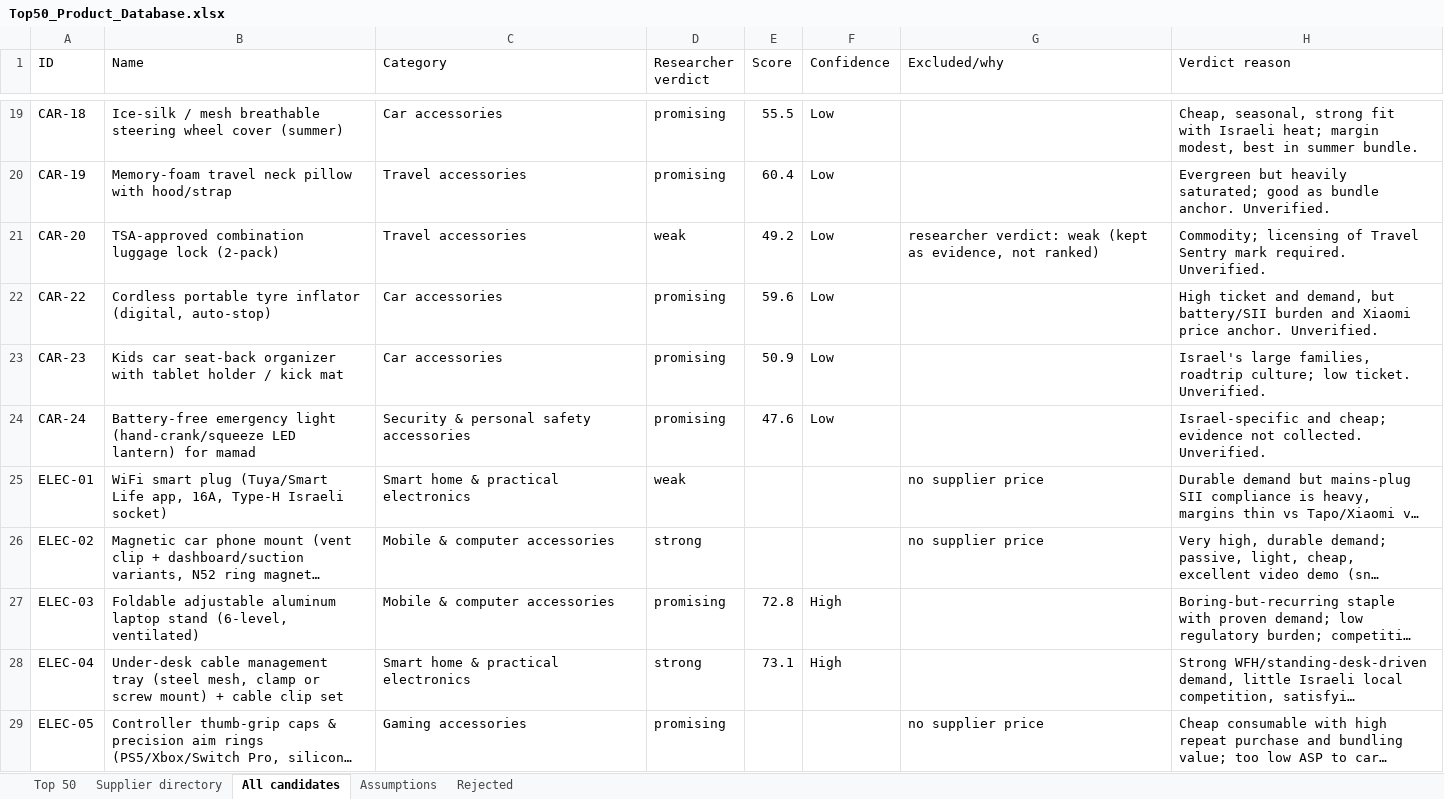
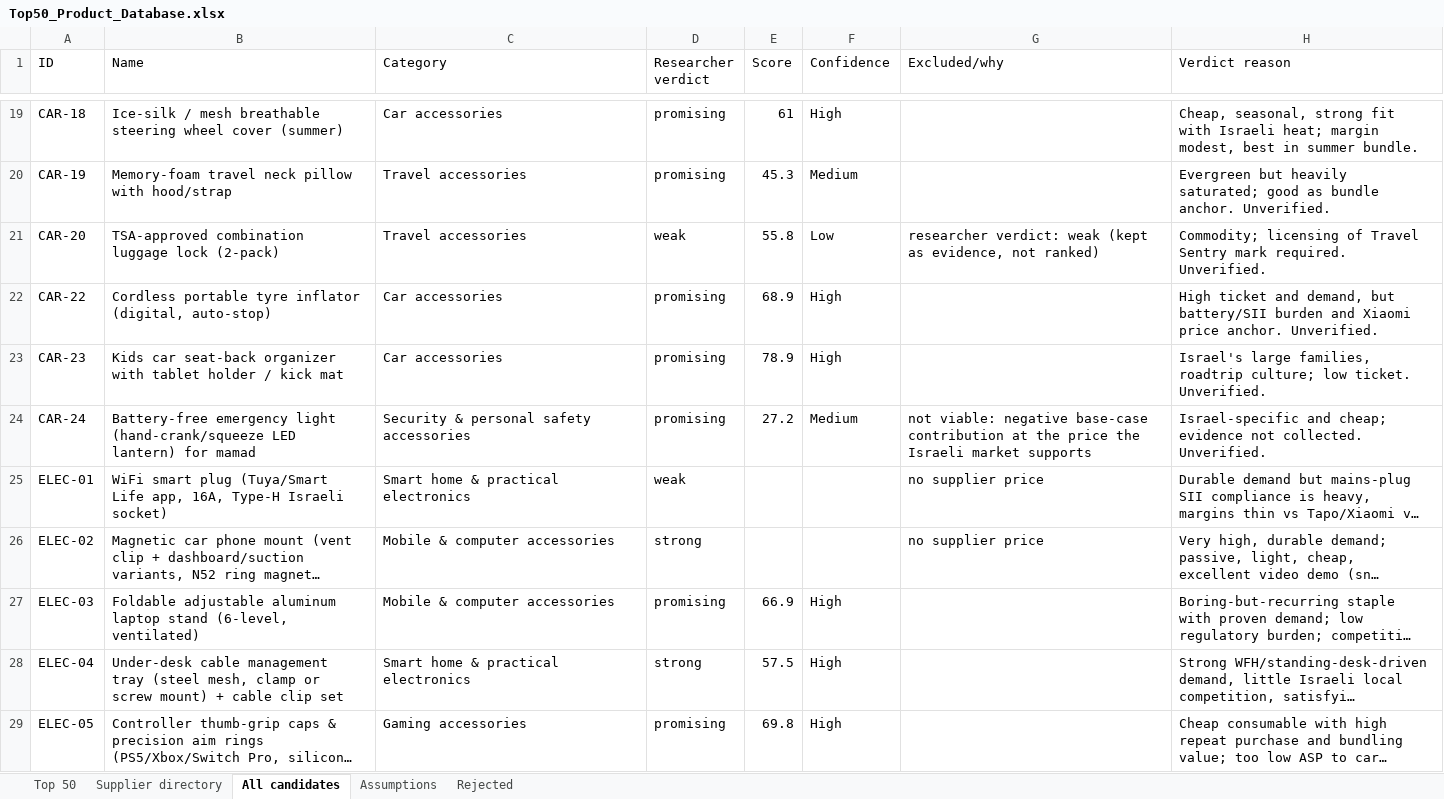
Before and after one commit to MBDEVSPACE/cspowers, an Excel workbook: product-research/Top50_Product_Database.xlsx, sheet All candidates, drawn as a sheet; only a part is shown, gaps mark what is left out; long unchanged cells end in …; values as stored, in another font and other column widths than the file's, no borders; the diff covers the shown part only; the diff names each change by its address in the sheet, - before the commit and + after, or states it on an @@ line.

```diff
--- a/product-research/Top50_Product_Database.xlsx (sheet All candidates)
+++ b/product-research/Top50_Product_Database.xlsx (sheet All candidates)
-E19 (Score): 55.5
+E19 (Score): 61
-F19 (Confidence): Low
+F19 (Confidence): High
-E20 (Score): 60.4
+E20 (Score): 45.3
-F20 (Confidence): Low
+F20 (Confidence): Medium
-E21 (Score): 49.2
+E21 (Score): 55.8
-E22 (Score): 59.6
+E22 (Score): 68.9
-F22:F23 (Confidence): Low
+F22:F23 (Confidence): High
-E23 (Score): 50.9
+E23 (Score): 78.9
-E24 (Score): 47.6
+E24 (Score): 27.2
-F24 (Confidence): Low
+F24 (Confidence): Medium
-G24 (Excluded/why): (empty)
+G24 (Excluded/why): not viable: negative base-case contribution at the price the Israeli market supports
-E27 (Score): 72.8
+E27 (Score): 66.9
-E28 (Score): 73.1
+E28 (Score): 57.5
-E29 (Score): (empty)
+E29 (Score): 69.8
-F29 (Confidence): (empty)
+F29 (Confidence): High
-G29 (Excluded/why): no supplier price
+G29 (Excluded/why): (empty)
```
Also changed, not shown: 275 edited cells elsewhere in this sheet, sheet Supplier directory, sheet Top 50, 59 other files.
